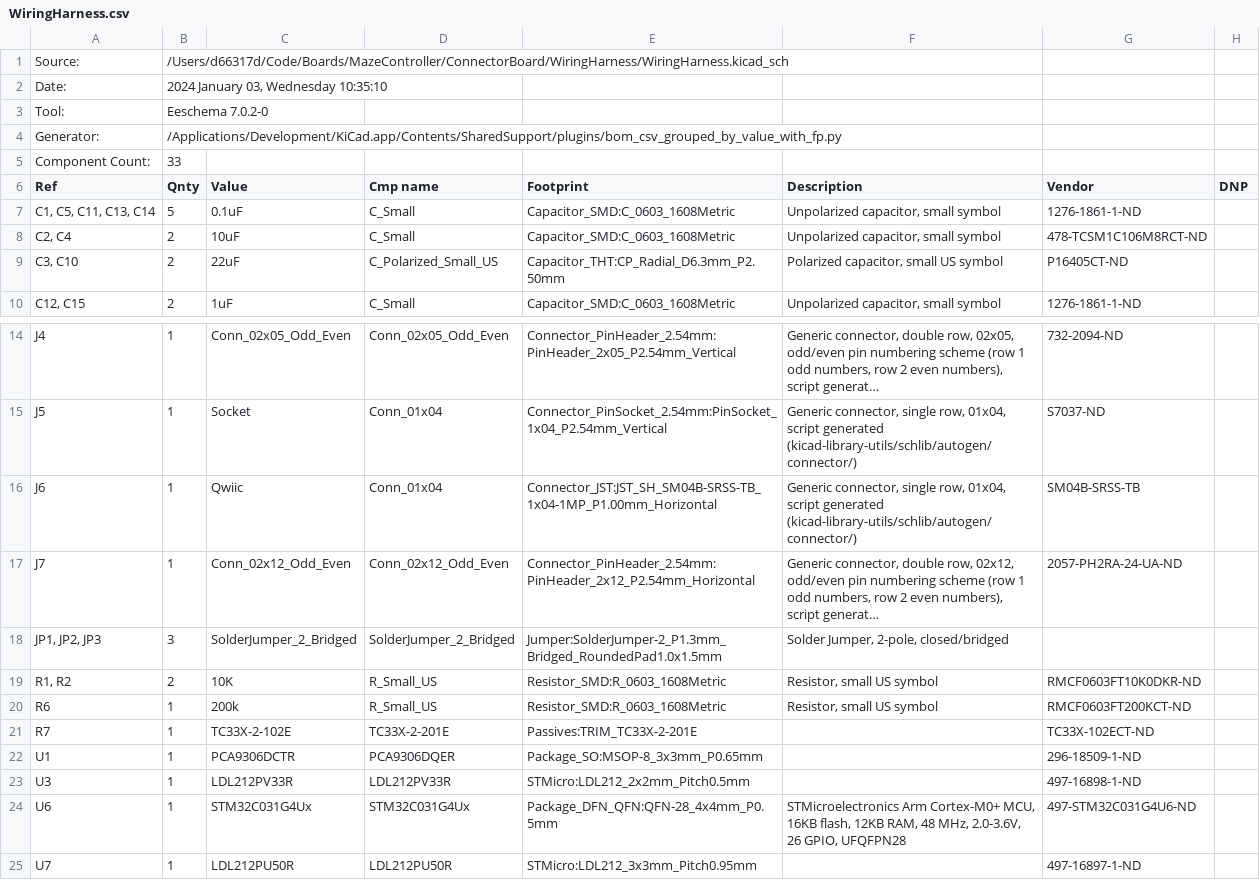
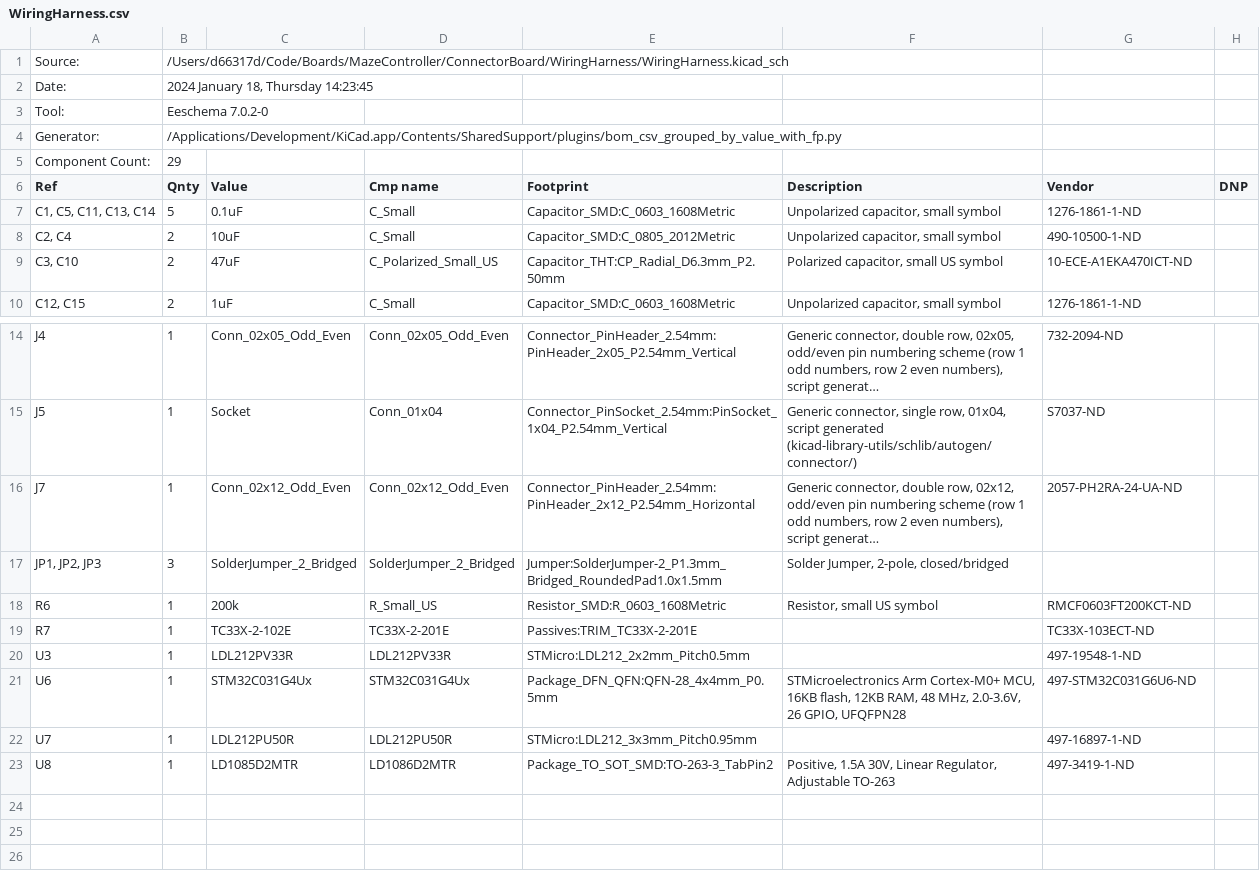
Before and after one commit to TadAtThayer/MazeController, a CSV file: ConnectorBoard/WiringHarness/WiringHarness.csv, drawn as a sheet; only a part is shown, gaps mark what is left out; the shorter side is filled out with more unchanged rows; long unchanged cells end in …; removed rows and columns are numbered as before the commit, all else as after; the diff names each change by its address in the sheet, - before the commit and + after, or states it on an @@ line.

```diff
--- a/ConnectorBoard/WiringHarness/WiringHarness.csv
+++ b/ConnectorBoard/WiringHarness/WiringHarness.csv
-B2 (Qnty): 2024 January 03, Wednesday 10:35:10
+B2 (Qnty): 2024 January 18, Thursday 14:23:45
-B5 (Qnty): 33
+B5 (Qnty): 29
-E8 (Footprint): Capacitor_SMD:C_0603_1608Metric
+E8 (Footprint): Capacitor_SMD:C_0805_2012Metric
-G8 (Vendor): 478-TCSM1C106M8RCT-ND
+G8 (Vendor): 490-10500-1-ND
-C9 (Value): 22uF
+C9 (Value): 47uF
-G9 (Vendor): P16405CT-ND
+G9 (Vendor): 10-ECE-A1EKA470ICT-ND
-row 16: J6 | 1 | Qwiic | Conn_01x04 | Connector_JST:JST_SH_SM04B-SRSS-TB_1x04-1MP_P1.00mm_Horizontal | Generic connector, single row, 01x04, script generated (kicad-library-utils/schlib/autogen/connector/) | SM04B-SRSS-TB
-row 19: R1, R2 | 2 | 10K | R_Small_US | Resistor_SMD:R_0603_1608Metric | Resistor, small US symbol | RMCF0603FT10K0DKR-ND
-G19 (Vendor): TC33X-102ECT-ND
+G19 (Vendor): TC33X-103ECT-ND
-row 22: U1 | 1 | PCA9306DCTR | PCA9306DQER | Package_SO:MSOP-8_3x3mm_P0.65mm |  | 296-18509-1-ND
-G20 (Vendor): 497-16898-1-ND
+G20 (Vendor): 497-19548-1-ND
-G21 (Vendor): 497-STM32C031G4U6-ND
+G21 (Vendor): 497-STM32C031G6U6-ND
```
Also changed, not shown: 6 other files.
